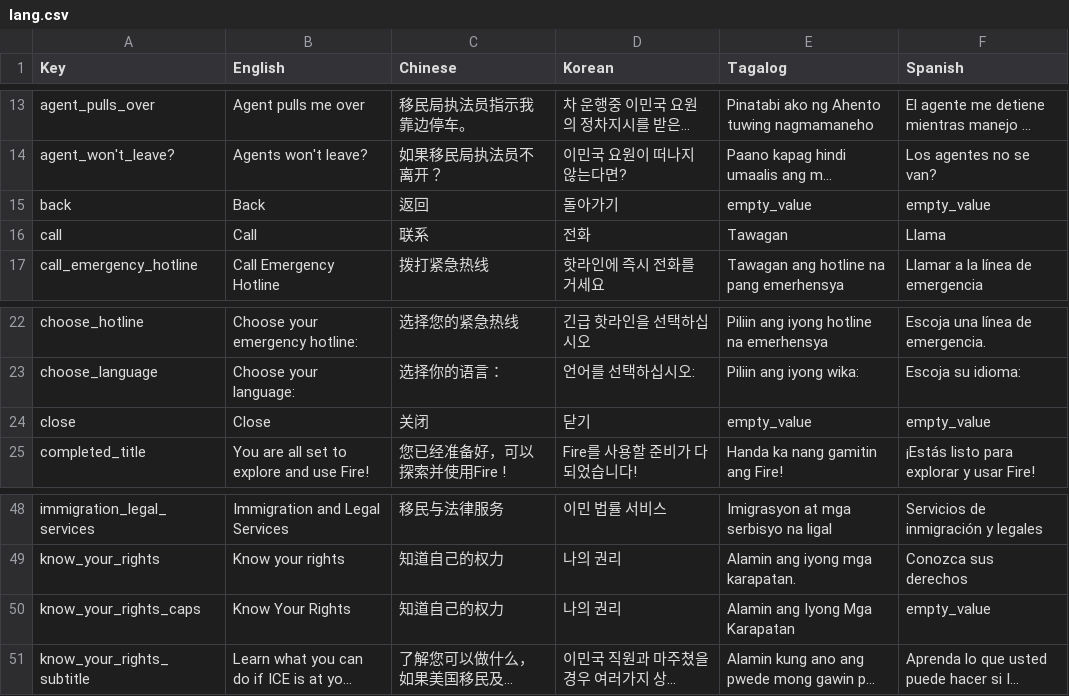
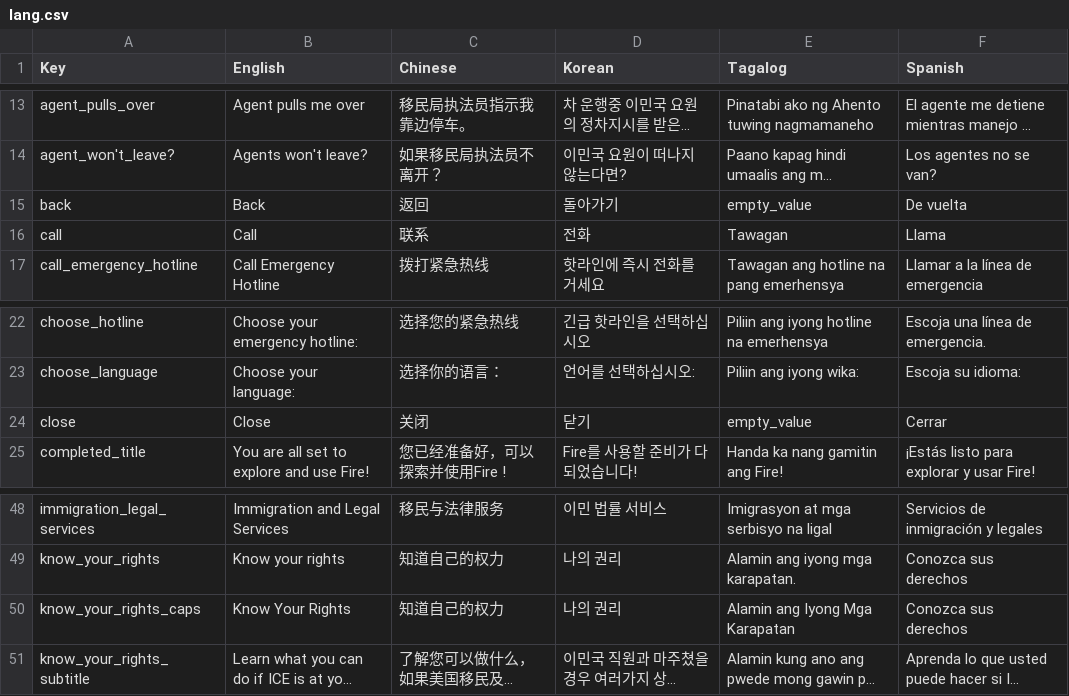
Before and after one commit to Fire-app/fire-mobile, a CSV file: lang/lang.csv, drawn as a sheet; only a part is shown, gaps mark what is left out; long unchanged cells end in …; the diff covers the shown part only; the diff names each change by its address in the sheet, - before the commit and + after, or states it on an @@ line.

Commit message:
Add spanish translations

```diff
--- a/lang/lang.csv
+++ b/lang/lang.csv
-F15 (Spanish): empty_value
+F15 (Spanish): De vuelta
-F24 (Spanish): empty_value
+F24 (Spanish): Cerrar
-F50 (Spanish): empty_value
+F50 (Spanish): Conozca sus derechos
```
Also changed, not shown: 17 edited cells elsewhere in this file, 2 other files.
